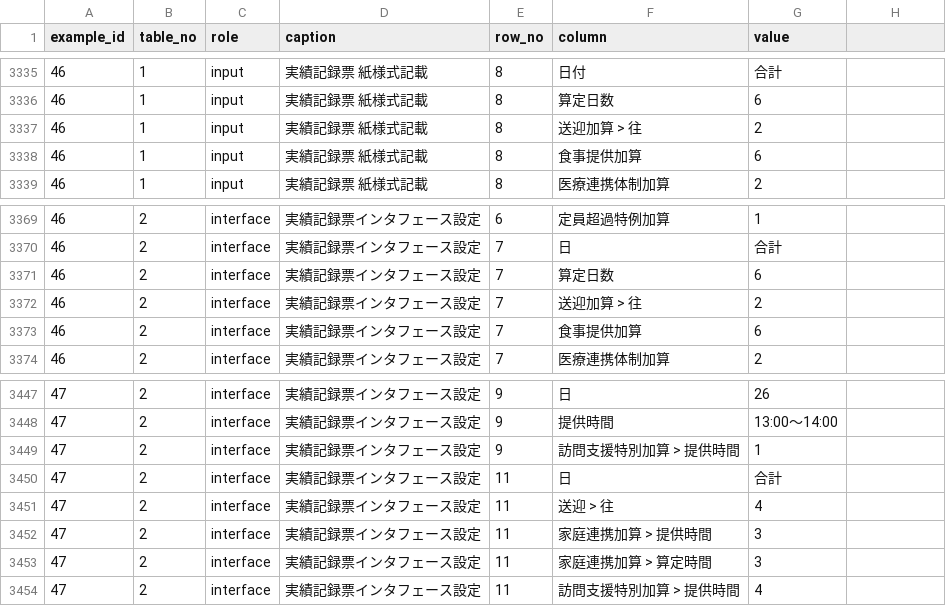
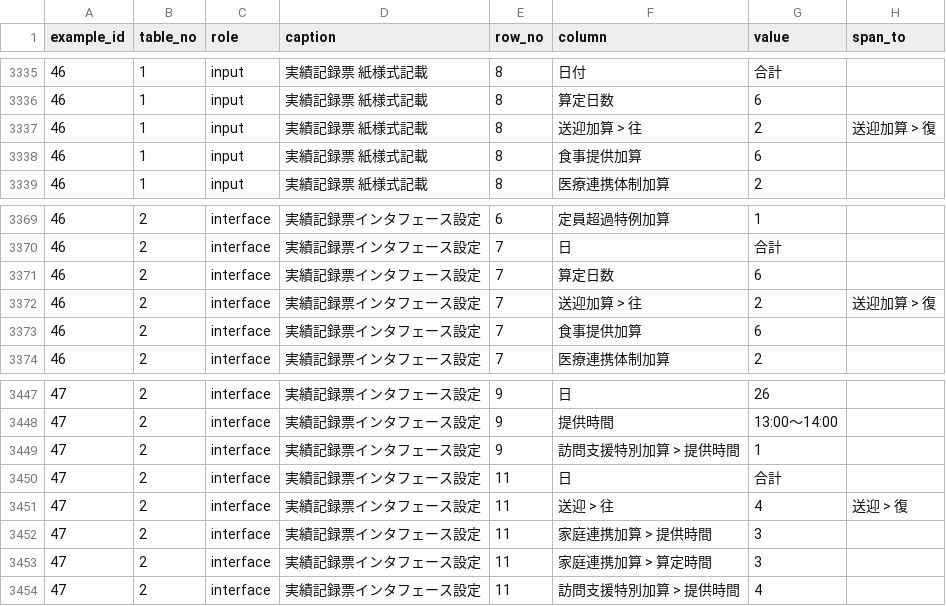
Before and after one commit to yuksew/kokuhoren-interface-rag, a CSV file: out/examples/shogai_jigyosho_r0710/example_cells.csv, drawn as a sheet; only a part is shown, gaps mark what is left out; the diff names each change by its address in the sheet, - before the commit and + after, or states it on an @@ line.

```diff
--- a/out/examples/shogai_jigyosho_r0710/example_cells.csv
+++ b/out/examples/shogai_jigyosho_r0710/example_cells.csv
-H1: (empty)
+H1: span_to
-H3337 (span_to): (empty)
+H3337 (span_to): 送迎加算 > 復
-H3372 (span_to): (empty)
+H3372 (span_to): 送迎加算 > 復
-H3451 (span_to): (empty)
+H3451 (span_to): 送迎 > 復
```
Also changed, not shown: out/examples/shogai_jigyosho_r0710/examples.csv, 4 other files.
